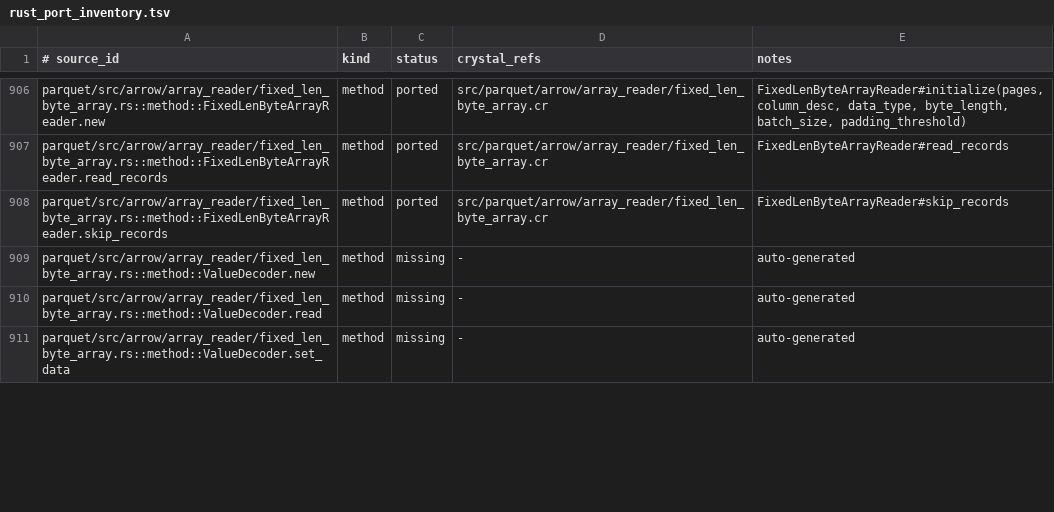
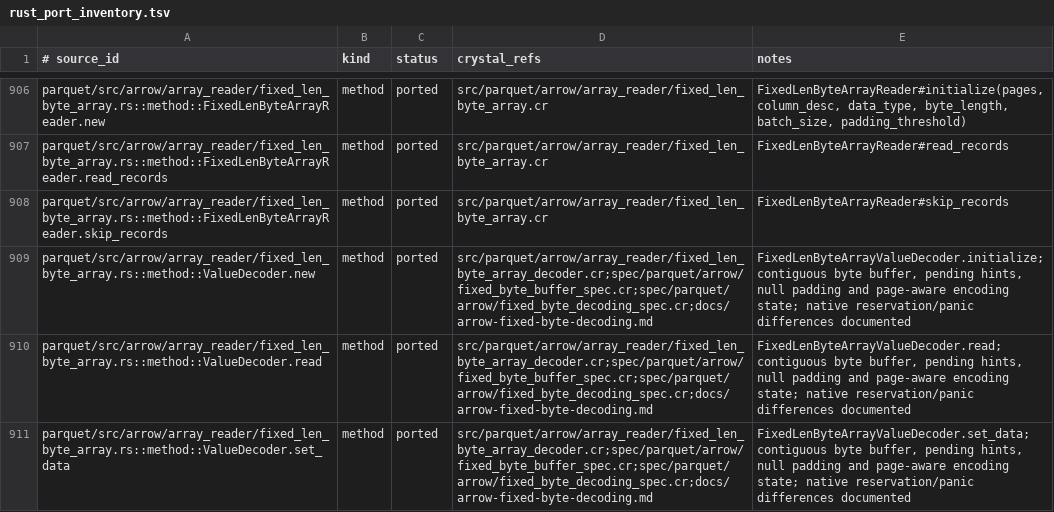
Before and after one commit to dsisnero/parquet-cr, a TSV file: plans/inventory/rust_port_inventory.tsv, drawn as a sheet; only a part is shown, gaps mark what is left out; the diff covers the shown part only.

Commit message:
port: Arrow fixed-length byte decoding
- Add src/parquet/arrow/array_reader/fixed_len_byte_array_decoder.cr with a
  contiguous byte buffer, maximum pending reservations, reverse null padding
  and dedicated plain/dictionary/delta/byte-stream-split decoding state.
- Integrate it in fixed_len_byte_array.cr. Validate delta widths before Arrow
  conversions, check/replace dictionaries, bound padded indices and reconstruct
  byte-stream-split values using full-payload strides across reads/skips.
- Port test_pending_reservation_tracks_max_capacity and exact test_decimal_list
  (Decimal256 76/10, offsets [0,0,1,3,3,4,5,8], validity 0x57, slices 3/3/1).
  Add fixed_byte_buffer_spec.cr and fixed_byte_decoding_spec.cr (28 specs),
  including V1/V2 files, all-null groups, widths 1-32 and malformed inputs.
  Initial reader red: 15 specs / 5 failures / 2 errors; buffer API also absent.
  Update the existing fixed_len_byte_array_reader_spec.cr header for the new path.
- Update docs/arrow-fixed-byte-decoding.md, plans/parity.md,
  plans/parity/divergences.md and nine inventory rows (eight ported, one native
  scalar-copy divergence). Ledger: 2844 ported, 278 intentional_divergence,
  28 skipped, 365 missing. Next: audit remaining production capability gaps.
- Divergences: native Array(UInt8), replacement-based reservation and one scalar
  null-copy loop replace Vec/reserve/VEC_CUTOFF; Int32 counts/capacities use
  checked arithmetic. Native guards replace width/dictionary/key panics with
  GeneralError. Keep native Arrow conversion types, ignore incomplete plain/BSS
  tails as pinned, and preserve read-vs-skip delta width checks. No allocation/
  SIMD parity claimed. No installed shard or dependency edits.
- Gates: make lint (204 files), make test (2060 specs), make test-extensions
  (2066 specs), no-codegen build, scoped inventory (3515 items), diff check;
  all pass, including final dictionary-read refactor. Focused: 37 specs green.
  HTTP integration remains loopback-only, without external services.

Upstream: apache/arrow-rs 60.0.0 (ef1fa157977633f0ba21aa921f9ef3d5c669235b)

```diff
--- a/plans/inventory/rust_port_inventory.tsv
+++ b/plans/inventory/rust_port_inventory.tsv
@@ -908,4 +908,4 @@ parquet/src/arrow/array_reader/fixed_len_byte_array.rs::method::FixedLenByteArra
 parquet/src/arrow/array_reader/fixed_len_byte_array.rs::method::FixedLenByteArrayReader.skip_records	method	ported	src/parquet/arrow/array_reader/fixed_len_byte_array.cr	FixedLenByteArrayReader#skip_records
-parquet/src/arrow/array_reader/fixed_len_byte_array.rs::method::ValueDecoder.new	method	missing	-	auto-generated
-parquet/src/arrow/array_reader/fixed_len_byte_array.rs::method::ValueDecoder.read	method	missing	-	auto-generated
-parquet/src/arrow/array_reader/fixed_len_byte_array.rs::method::ValueDecoder.set_data	method	missing	-	auto-generated
+parquet/src/arrow/array_reader/fixed_len_byte_array.rs::method::ValueDecoder.new	method	ported	src/parquet/arrow/array_reader/fixed_len_byte_array_decoder.cr;spec/parquet/arrow/fixed_byte_buffer_spec.cr;spec/parquet/arrow/fixed_byte_decoding_spec.cr;docs/arrow-fixed-byte-decoding.md	FixedLenByteArrayValueDecoder.initialize; contiguous byte buffer, pending hints, null padding and page-aware encoding state; native reservation/panic differences documented
+parquet/src/arrow/array_reader/fixed_len_byte_array.rs::method::ValueDecoder.read	method	ported	src/parquet/arrow/array_reader/fixed_len_byte_array_decoder.cr;spec/parquet/arrow/fixed_byte_buffer_spec.cr;spec/parquet/arrow/fixed_byte_decoding_spec.cr;docs/arrow-fixed-byte-decoding.md	FixedLenByteArrayValueDecoder.read; contiguous byte buffer, pending hints, null padding and page-aware encoding state; native reservation/panic differences documented
+parquet/src/arrow/array_reader/fixed_len_byte_array.rs::method::ValueDecoder.set_data	method	ported	src/parquet/arrow/array_reader/fixed_len_byte_array_decoder.cr;spec/parquet/arrow/fixed_byte_buffer_spec.cr;spec/parquet/arrow/fixed_byte_decoding_spec.cr;docs/arrow-fixed-byte-decoding.md	FixedLenByteArrayValueDecoder.set_data; contiguous byte buffer, pending hints, null padding and page-aware encoding state; native reservation/panic differences documented
```
Also changed, not shown: 18 edited cells elsewhere in this file, 8 other files.
